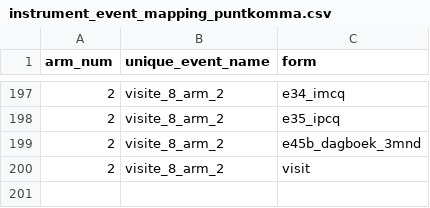
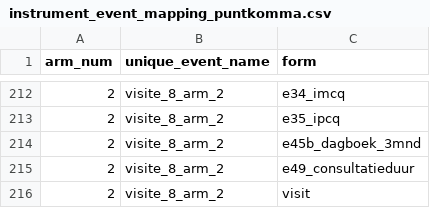
Before and after one commit to Dellfs/paradise-project, a CSV file: REDCap/instrument_event_mapping_puntkomma.csv, drawn as a sheet; only a part is shown, gaps mark what is left out; the diff covers the shown part only.

```diff
--- a/REDCap/instrument_event_mapping_puntkomma.csv
+++ b/REDCap/instrument_event_mapping_puntkomma.csv
@@ -199,2 +214,3 @@ arm_num;unique_event_name;form
 2;visite_8_arm_2;e45b_dagboek_3mnd
+2;visite_8_arm_2;e49_consultatieduur
 2;visite_8_arm_2;visit
```
Also changed, not shown: 15 added rows elsewhere in this file, REDCap/data_dictionary_PARADISE.csv, REDCap/data_dictionary_PARADISE_puntkomma.csv, 18 other files.
